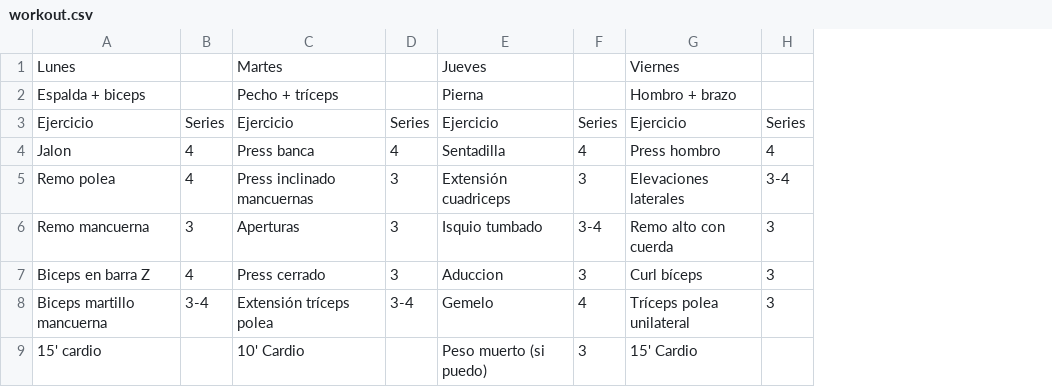
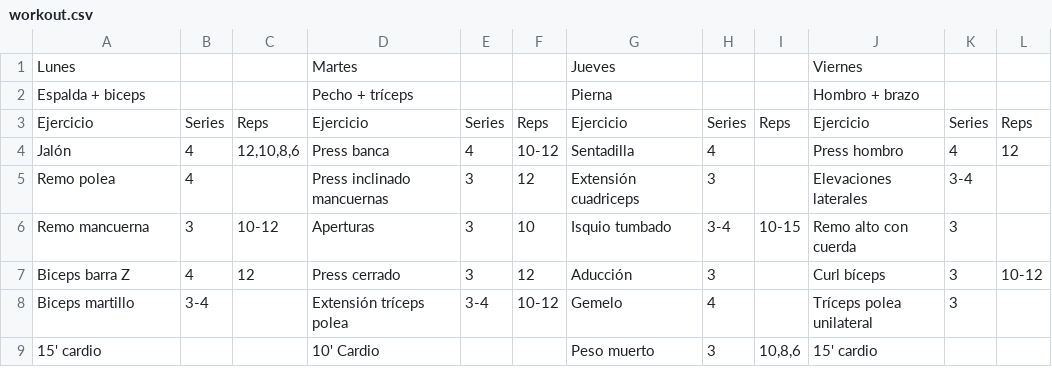
Before and after one commit to javiergarber/gym-tracker, a CSV file: assets/workout.csv, drawn as a sheet; addresses are those after the commit; the diff names each change by its address in the sheet, - before the commit and + after, or states it on an @@ line.

Commit message:
feat: implement day detail screen with exercise list, rep formatting, and navigation theme sync
- Add DayDetail screen with FlatList, dynamic title, formatSets helper
- Add getDayById and getDayExercises DB queries with ExerciseWithSets type
- Add ExerciseHistory placeholder and WorkoutOngoing screen
- Update CSV to include Reps column with varied formats (per-set, range, none)
- Sync NavigationContainer theme with app theme to fix white flash
- Add expo-system-ui for Android window background color
- Change app.json userInterfaceStyle to dark
- Add AGENTS.md native module rebuild reminder

```diff
--- a/assets/workout.csv
+++ b/assets/workout.csv
+column C, rows 3-7: Reps | 12,10,8,6 |  | 10-12 | 12
+column F, rows 3-8: Reps | 10-12 | 12 | 10 | 12 | 10-12
+column I, rows 3-9: Reps |  |  | 10-15 |  |  | 10,8,6
+column L, rows 3-7: Reps | 12 |  |  | 10-12
-A4: Jalon
+A4: Jalón
-A7: Biceps en barra Z
+A7: Biceps barra Z
-G7: Aduccion
+G7: Aducción
-A8: Biceps martillo mancuerna
+A8: Biceps martillo
-G9: Peso muerto (si puedo)
+G9: Peso muerto
-J9: 15' Cardio
+J9: 15' cardio
```
Also changed, not shown: 14 other files.
